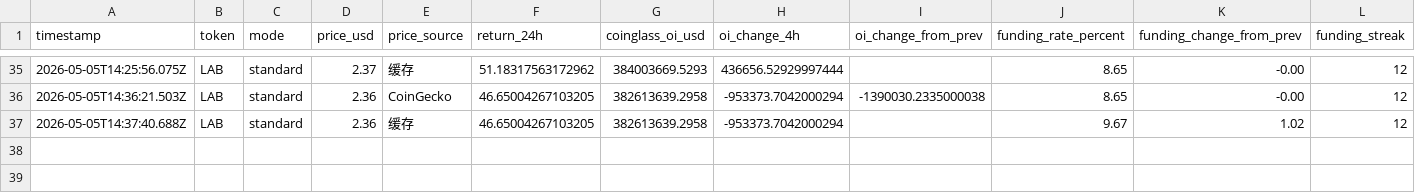
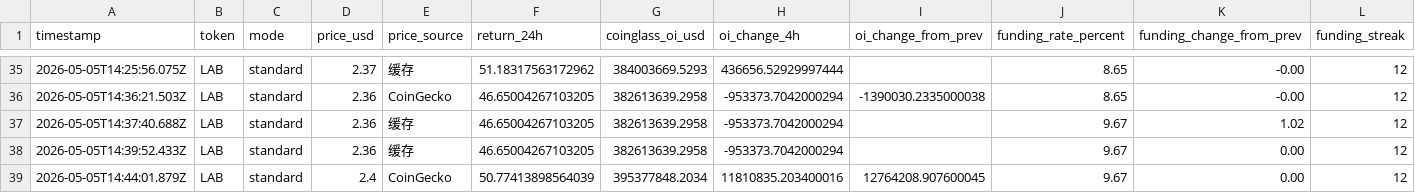
Before and after one commit to Xaxrich/okx-ai-quant-lab, a CSV file: data/altcoin/intelligence/lab/live/lab_fast_watch_v2.csv, drawn as a sheet; only a part is shown, gaps mark what is left out; rows hold the shown columns only; the diff names each change by its address in the sheet, - before the commit and + after, or states it on an @@ line.

```diff
--- a/data/altcoin/intelligence/lab/live/lab_fast_watch_v2.csv
+++ b/data/altcoin/intelligence/lab/live/lab_fast_watch_v2.csv
+row 38: 2026-05-05T14:39:52.433Z | LAB | standard | 2.36 | 缓存 | 46.65004267103205 | 382613639.2958 | -953373.7042000294 |  | 9.67 | 0.00 | 12
+row 39: 2026-05-05T14:44:01.879Z | LAB | standard | 2.4 | CoinGecko | 50.77413898564039 | 395377848.2034 | 11810835.203400016 | 12764208.907600045 | 9.67 | 0.00 | 12
```
Also changed, not shown: 9 other files.
